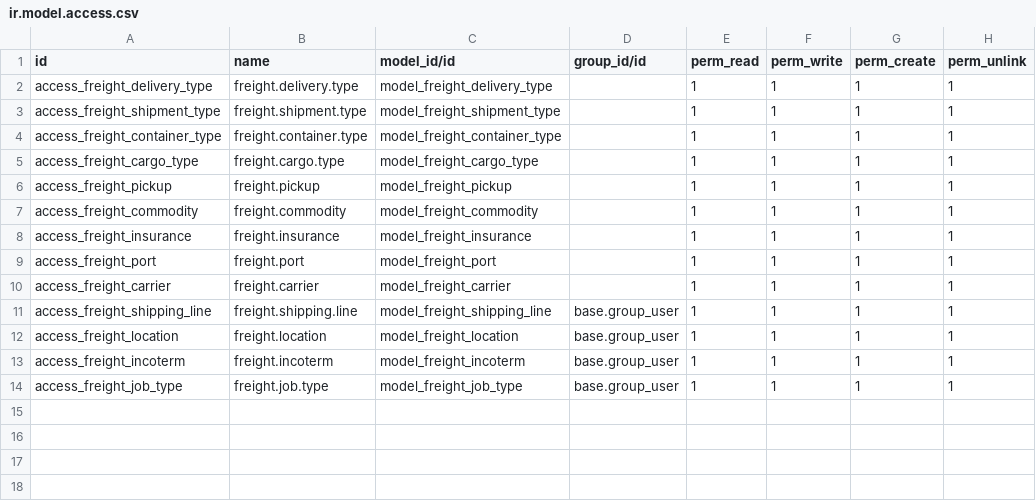
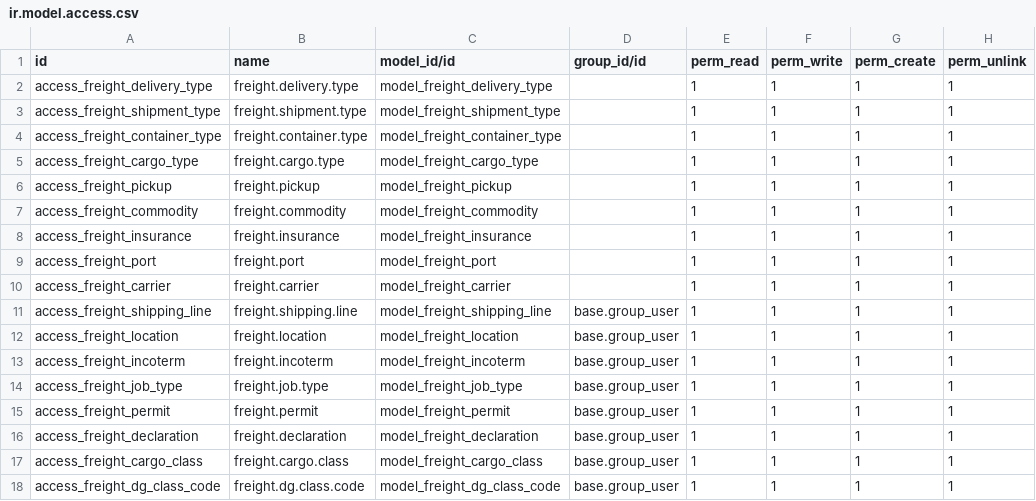
Before and after one commit to clavisdev9-bit/MODULE_FF_WPC, a CSV file: addons/freight_forwarding/security/master_data/ir.model.access.csv, drawn as a sheet; the diff names each change by its address in the sheet, - before the commit and + after, or states it on an @@ line.

Commit message:
feat(master_data): add permit, declaration, cargo class and DG class reference data
Adds freight.permit (now model-backed instead of the placeholder
hr.expense action), freight.declaration, freight.cargo.class and
freight.dg.class.code as proper master data models, and enforces
Sysfreight-aligned code length limits plus a couple of missing
fields (Commodity.dutiable, Container Type.temperature_degree).
Also cleans up Quotation Type (drop redundant "name", add active
toggle) and consolidates the scattered Declaration/Permit/Quotation
Type/Delivery Type/Commodity/Cargo Class/DG Class Code menu items
into a single "Others > Master Data" submenu instead of duplicating
some of them under Sea master data.

```diff
--- a/addons/freight_forwarding/security/master_data/ir.model.access.csv
+++ b/addons/freight_forwarding/security/master_data/ir.model.access.csv
+row 15: access_freight_permit | freight.permit | model_freight_permit | base.group_user | 1 | 1 | 1 | 1
+row 16: access_freight_declaration | freight.declaration | model_freight_declaration | base.group_user | 1 | 1 | 1 | 1
+row 17: access_freight_cargo_class | freight.cargo.class | model_freight_cargo_class | base.group_user | 1 | 1 | 1 | 1
+row 18: access_freight_dg_class_code | freight.dg.class.code | model_freight_dg_class_code | base.group_user | 1 | 1 | 1 | 1
```
Also changed, not shown: 17 other files.
